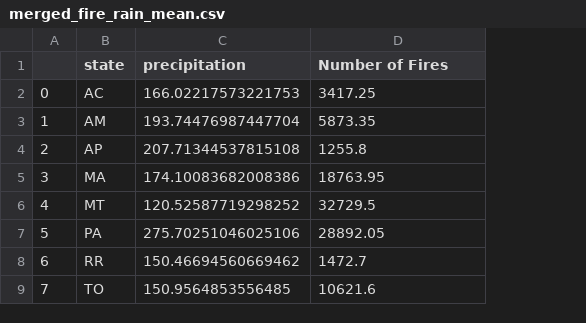
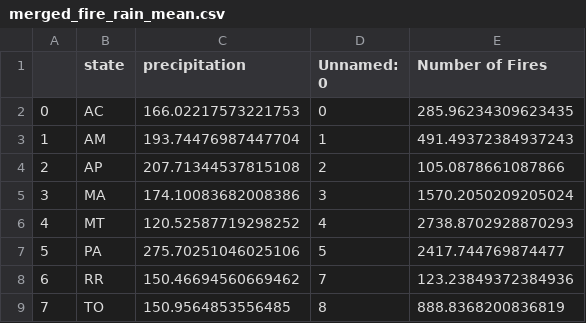
Before and after one commit to Lucas-OlivCouto/brazil-deforestation-analysis, a CSV file: output_data/merged_fire_rain_mean.csv, drawn as a sheet; addresses are those after the commit; the diff names each change by its address in the sheet, - before the commit and + after, or states it on an @@ line.

```diff
--- a/output_data/merged_fire_rain_mean.csv
+++ b/output_data/merged_fire_rain_mean.csv
+column D (Unnamed: 0), rows 2-9: 0 | 1 | 2 | 3 | 4 | 5 | 7 | 8
-E2 (Number of Fires): 3417.25
+E2 (Number of Fires): 285.96234309623435
-E3 (Number of Fires): 5873.35
+E3 (Number of Fires): 491.49372384937243
-E4 (Number of Fires): 1255.8
+E4 (Number of Fires): 105.0878661087866
-E5 (Number of Fires): 18763.95
+E5 (Number of Fires): 1570.2050209205024
-E6 (Number of Fires): 32729.5
+E6 (Number of Fires): 2738.8702928870293
-E7 (Number of Fires): 28892.05
+E7 (Number of Fires): 2417.744769874477
-E8 (Number of Fires): 1472.7
+E8 (Number of Fires): 123.23849372384936
-E9 (Number of Fires): 10621.6
+E9 (Number of Fires): 888.8368200836819
```
Also changed, not shown: output_data/precip_sum_year.csv, 19 other files.
